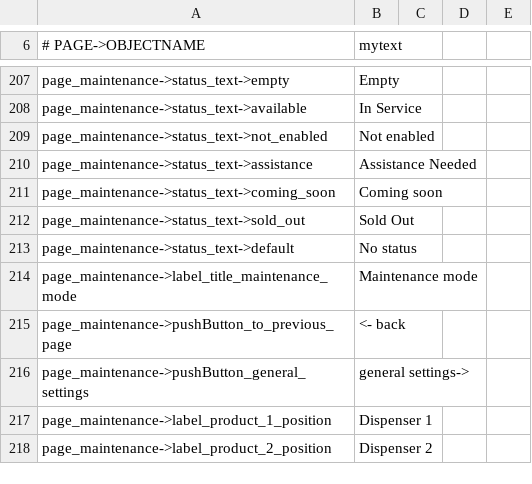
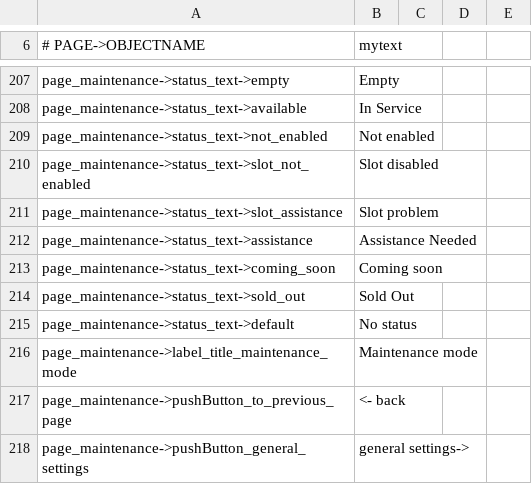
Before and after one commit to opensoapstand/station_computer, a CSV file: ui/references/templates/default/ui_texts.csv, drawn as a sheet; only a part is shown, gaps mark what is left out; the shorter side is filled out with more unchanged rows.

```diff
--- a/ui/references/templates/default/ui_texts.csv
+++ b/ui/references/templates/default/ui_texts.csv
@@ -209,2 +209,4 @@ page_maintenance->status_text->available,In Service
 page_maintenance->status_text->not_enabled,Not enabled
+page_maintenance->status_text->slot_not_enabled,Slot disabled
+page_maintenance->status_text->slot_assistance,Slot problem
 page_maintenance->status_text->assistance,Assistance Needed
```
Also changed, not shown: ui/references/products/product_details.tsv, 10 other files.
